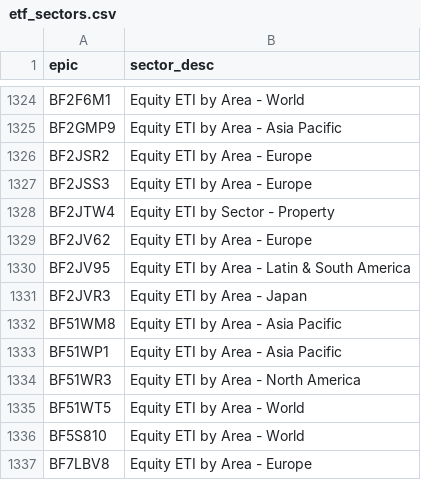
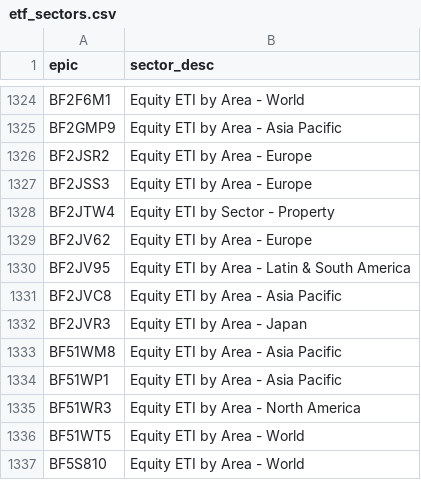
Before and after one commit to KqSMea8/picker, a CSV file: etf_sectors.csv, drawn as a sheet; only a part is shown, gaps mark what is left out; the shorter side is filled out with more unchanged rows; the diff names each change by its address in the sheet, - before the commit and + after, or states it on an @@ line.

```diff
--- a/etf_sectors.csv
+++ b/etf_sectors.csv
+row 1331: BF2JVC8 | Equity ETI by Area - Asia Pacific
```
Also changed, not shown: etf_details.csv, etfs.csv, 4 other files.
